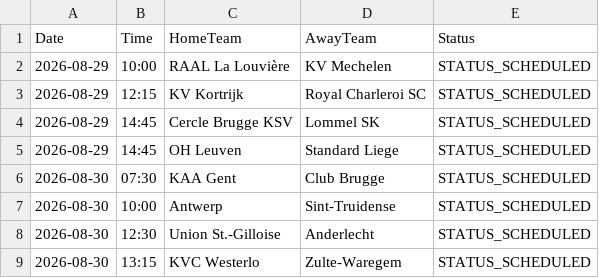
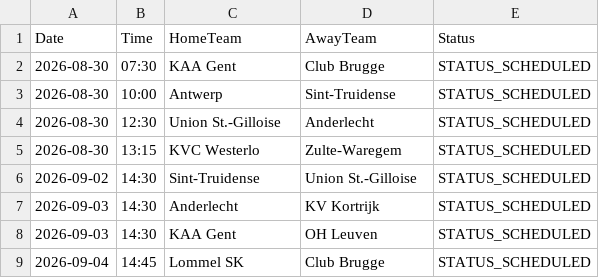
Before and after one commit to gmalbert/belgium-soccer, a CSV file: data_files/upcoming_fixtures.csv, drawn as a sheet; only a part is shown; the shorter side is filled out with more unchanged rows; the diff names each change by its address in the sheet, - before the commit and + after, or states it on an @@ line.

```diff
--- a/data_files/upcoming_fixtures.csv
+++ b/data_files/upcoming_fixtures.csv
-row 2: 2026-08-29 | 10:00 | RAAL La Louvière | KV Mechelen | STATUS_SCHEDULED
-row 3: 2026-08-29 | 12:15 | KV Kortrijk | Royal Charleroi SC | STATUS_SCHEDULED
-row 4: 2026-08-29 | 14:45 | Cercle Brugge KSV | Lommel SK | STATUS_SCHEDULED
-row 5: 2026-08-29 | 14:45 | OH Leuven | Standard Liege | STATUS_SCHEDULED
```
Also changed, not shown: data_files/all_teams.csv, data_files/poisson_metrics_history.csv, 14 other files.
